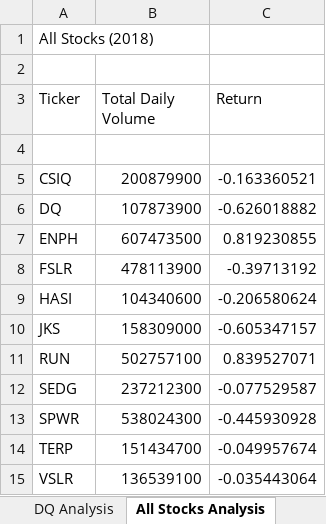
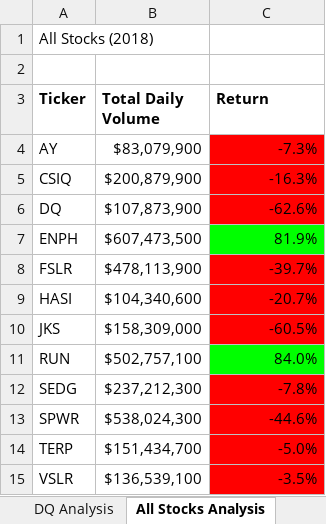
Before and after one commit to moonem/stocks-analysis, an Excel workbook: green_stocks.xlsm, sheet All Stocks Analysis, drawn as a sheet; values as stored, in another font and other column widths than the file's, no borders; the diff names each change by its address in the sheet, - before the commit and + after, or states it on an @@ line.

Commit message:
Add files via upload
Conditional formatting of Tables with colored cells and borders

```diff
--- a/green_stocks.xlsm (sheet All Stocks Analysis)
+++ b/green_stocks.xlsm (sheet All Stocks Analysis)
-A3:C3 bold: off
+A3:C3 bold: on
-row 4: (empty)
+row 4: AY | $83,079,900 | -7.3%
-C4:C6 fill: none
+C4:C6 fill: #FF0000
-B5 (Total Daily Volume): 200879900
+B5 (Total Daily Volume): $200,879,900
-C5 (Return): -0.163360521
+C5 (Return): -16.3%
-B6 (Total Daily Volume): 107873900
+B6 (Total Daily Volume): $107,873,900
-C6 (Return): -0.626018882
+C6 (Return): -62.6%
-B7 (Total Daily Volume): 607473500
+B7 (Total Daily Volume): $607,473,500
-C7 (Return): 0.819230855
+C7 (Return): 81.9%
-C7 fill: none
+C7 fill: #00FF00
-B8 (Total Daily Volume): 478113900
+B8 (Total Daily Volume): $478,113,900
-C8 (Return): -0.39713192
+C8 (Return): -39.7%
-C8:C10 fill: none
+C8:C10 fill: #FF0000
-B9 (Total Daily Volume): 104340600
+B9 (Total Daily Volume): $104,340,600
-C9 (Return): -0.206580624
+C9 (Return): -20.7%
-B10 (Total Daily Volume): 158309000
+B10 (Total Daily Volume): $158,309,000
-C10 (Return): -0.605347157
+C10 (Return): -60.5%
-B11 (Total Daily Volume): 502757100
+B11 (Total Daily Volume): $502,757,100
-C11 (Return): 0.839527071
+C11 (Return): 84.0%
-C11 fill: none
+C11 fill: #00FF00
-B12 (Total Daily Volume): 237212300
+B12 (Total Daily Volume): $237,212,300
-C12 (Return): -0.077529587
+C12 (Return): -7.8%
-C12:C15 fill: none
+C12:C15 fill: #FF0000
-B13 (Total Daily Volume): 538024300
+B13 (Total Daily Volume): $538,024,300
-C13 (Return): -0.445930928
+C13 (Return): -44.6%
-B14 (Total Daily Volume): 151434700
+B14 (Total Daily Volume): $151,434,700
-C14 (Return): -0.049957674
+C14 (Return): -5.0%
-B15 (Total Daily Volume): 136539100
+B15 (Total Daily Volume): $136,539,100
-C15 (Return): -0.035443064
+C15 (Return): -3.5%
```
Also changed, not shown: other sheet tabs.
